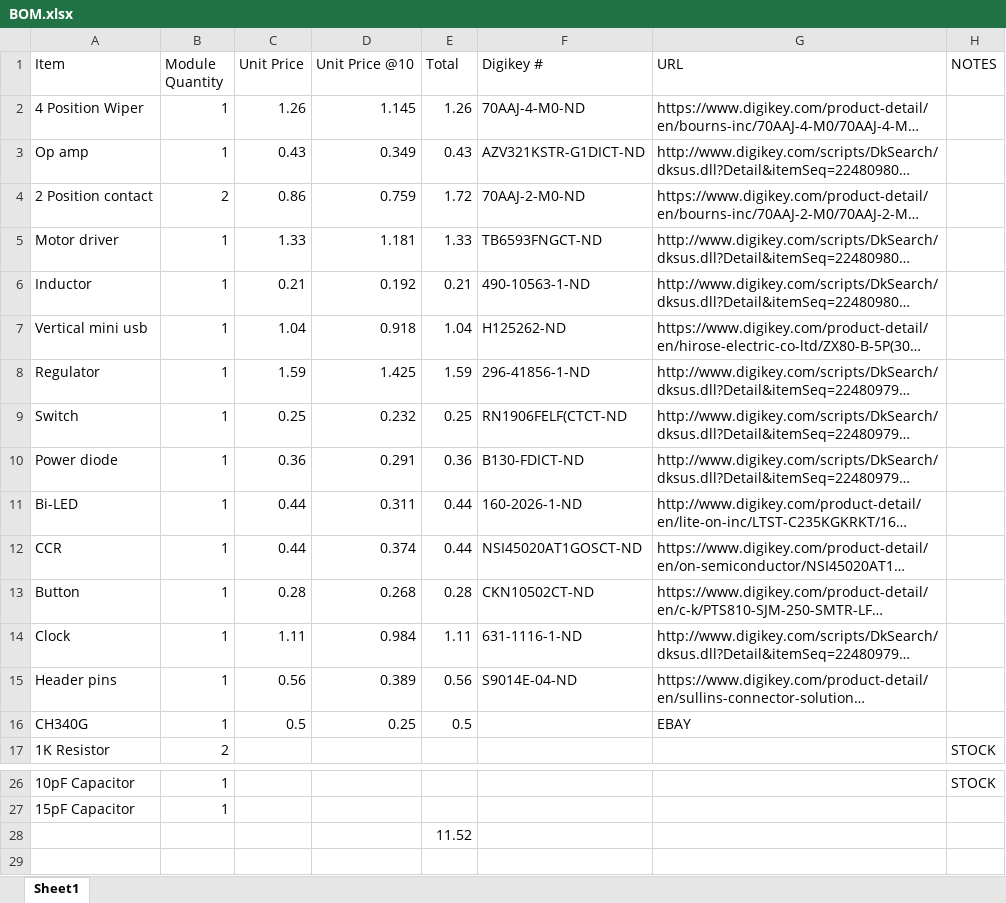
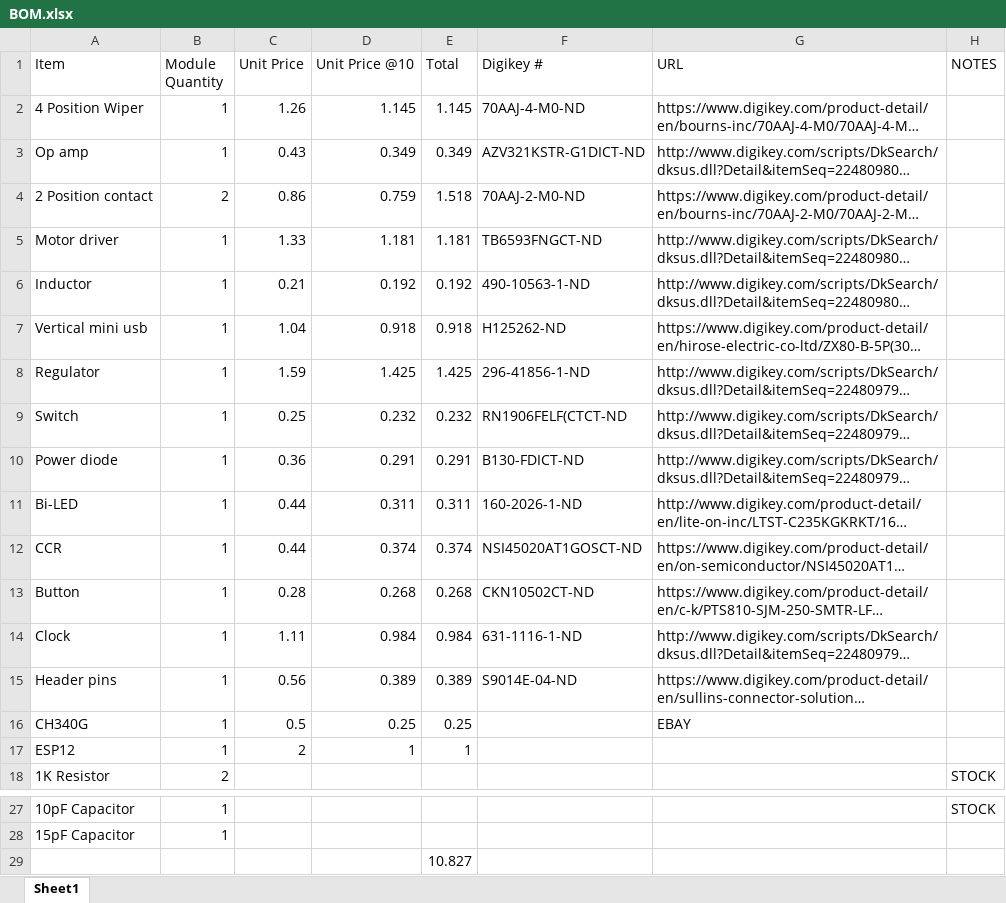
Before and after one commit to MattOslin/LoCoMo_Eagle, an Excel workbook: BOM.xlsx, sheet Sheet1, drawn as a sheet; only a part is shown, gaps mark what is left out; long unchanged cells end in …; values as stored, in another font and other column widths than the file's, no borders; addresses are those after the commit; the diff names each change by its address in the sheet, - before the commit and + after, or states it on an @@ line.

Commit message:
updated bom

```diff
--- a/BOM.xlsx (sheet Sheet1)
+++ b/BOM.xlsx (sheet Sheet1)
-E2 (Total): 1.26
+E2 (Total): 1.145
-E3 (Total): 0.43
+E3 (Total): 0.349
-E4 (Total): 1.72
+E4 (Total): 1.518
-E5 (Total): 1.33
+E5 (Total): 1.181
-E6 (Total): 0.21
+E6 (Total): 0.192
-E7 (Total): 1.04
+E7 (Total): 0.918
-E8 (Total): 1.59
+E8 (Total): 1.425
-E9 (Total): 0.25
+E9 (Total): 0.232
-E10 (Total): 0.36
+E10 (Total): 0.291
-E11 (Total): 0.44
+E11 (Total): 0.311
-E12 (Total): 0.44
+E12 (Total): 0.374
-E13 (Total): 0.28
+E13 (Total): 0.268
-E14 (Total): 1.11
+E14 (Total): 0.984
-E15 (Total): 0.56
+E15 (Total): 0.389
-E16 (Total): 0.5
+E16 (Total): 0.25
+row 17: ESP12 | 1 | 2 | 1 | 1
-E29 (Total): 11.52
+E29 (Total): 10.827
```
